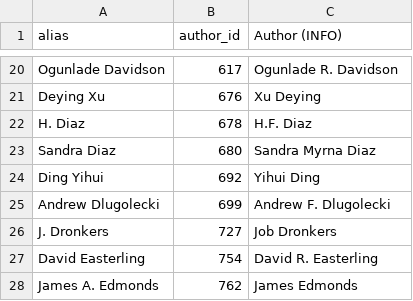
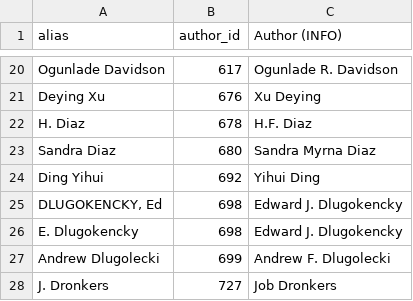
Before and after one commit to eric-brechemier/ipcc-database, a CSV file: data/author_aliases.csv, drawn as a sheet; only a part is shown, gaps mark what is left out; the shorter side is filled out with more unchanged rows.

Commit message:
Rename author 'E. Dlugokencky' to 'Edward J. Dlugokencky'
This author is listed as 'DLUGOKENCKY, Ed' in Appendix II
of AR4 WGI, and 'E. Dlugokencky' in AR4 WGI Ch2.

The full name appears in AR5.

```diff
--- a/data/author_aliases.csv
+++ b/data/author_aliases.csv
@@ -24,2 +24,4 @@ Sandra Diaz,680,Sandra Myrna Diaz
 Ding Yihui,692,Yihui Ding
+"DLUGOKENCKY, Ed",698,Edward J. Dlugokencky
+E. Dlugokencky,698,Edward J. Dlugokencky
 Andrew Dlugolecki,699,Andrew F. Dlugolecki
```
Also changed, not shown: data/author_departments.csv, data/author_institutions.csv, 3 other files.
